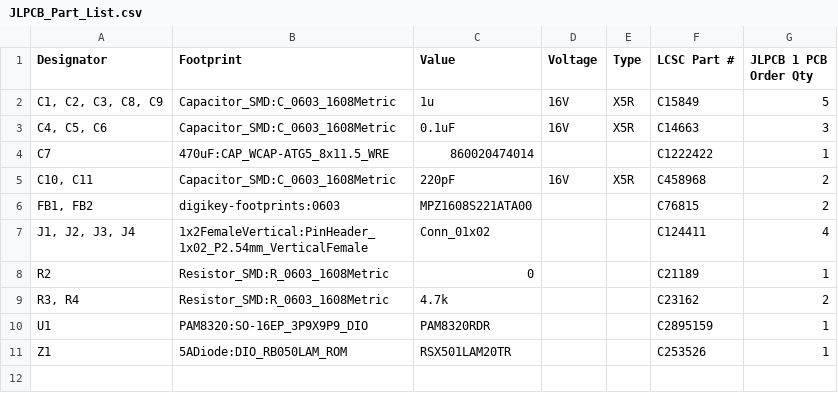
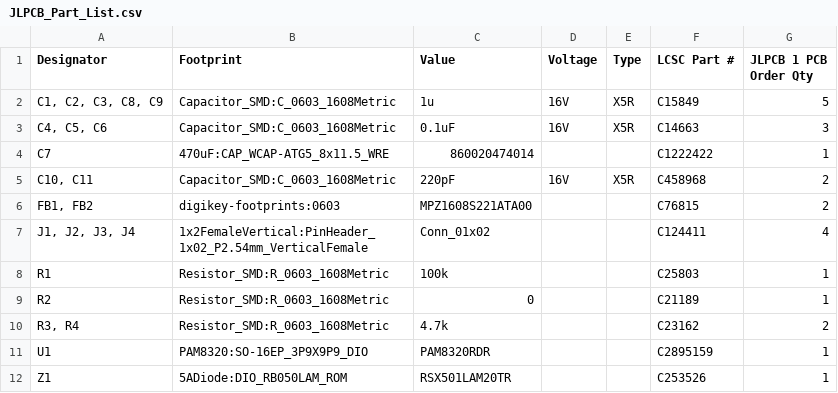
Before and after one commit to adliechty/20W_Speaker_Driver, a CSV file: JLPCB_Part_List.csv, drawn as a sheet.

```diff
--- a/JLPCB_Part_List.csv
+++ b/JLPCB_Part_List.csv
@@ -7,2 +7,3 @@ C7,470uF:CAP_WCAP-ATG5_8x11.5_WRE,860020474014,,,C1222422,1
 "J1, J2, J3, J4",1x2FemaleVertical:PinHeader_1x02_P2.54mm_VerticalFemale,Conn_01x02,,,C124411,4
+R1,Resistor_SMD:R_0603_1608Metric,100k,,,C25803,1
 R2,Resistor_SMD:R_0603_1608Metric,0,,,C21189,1
```
Also changed, not shown: 20W_Speaker.csv, BOM_Summary.csv, 7 other files.
